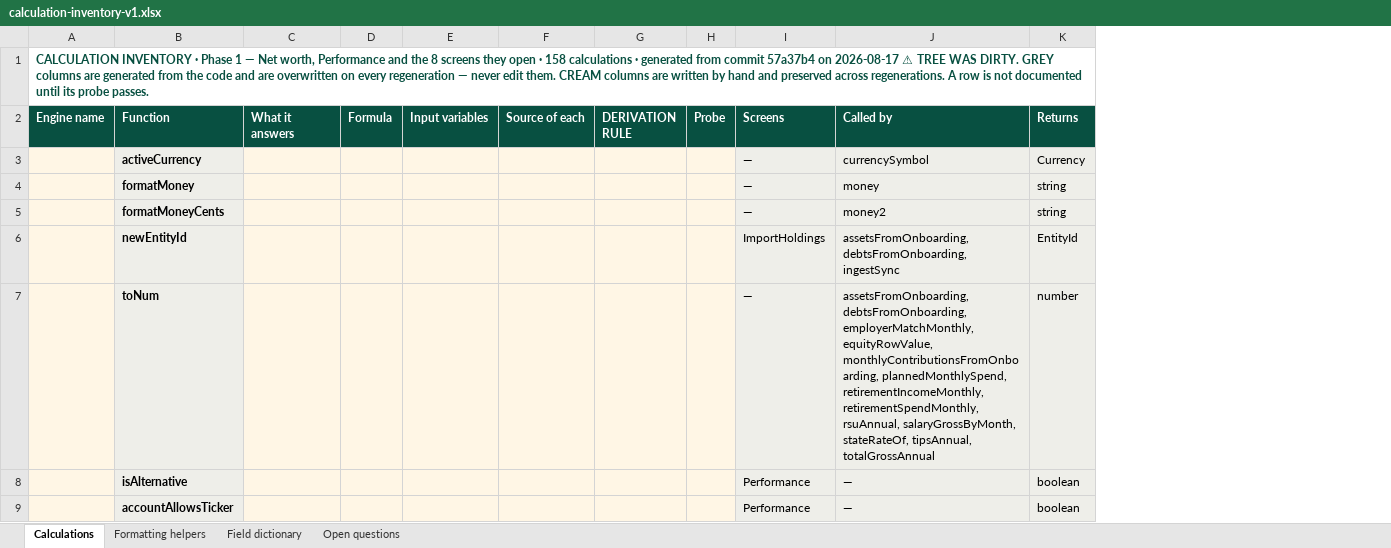
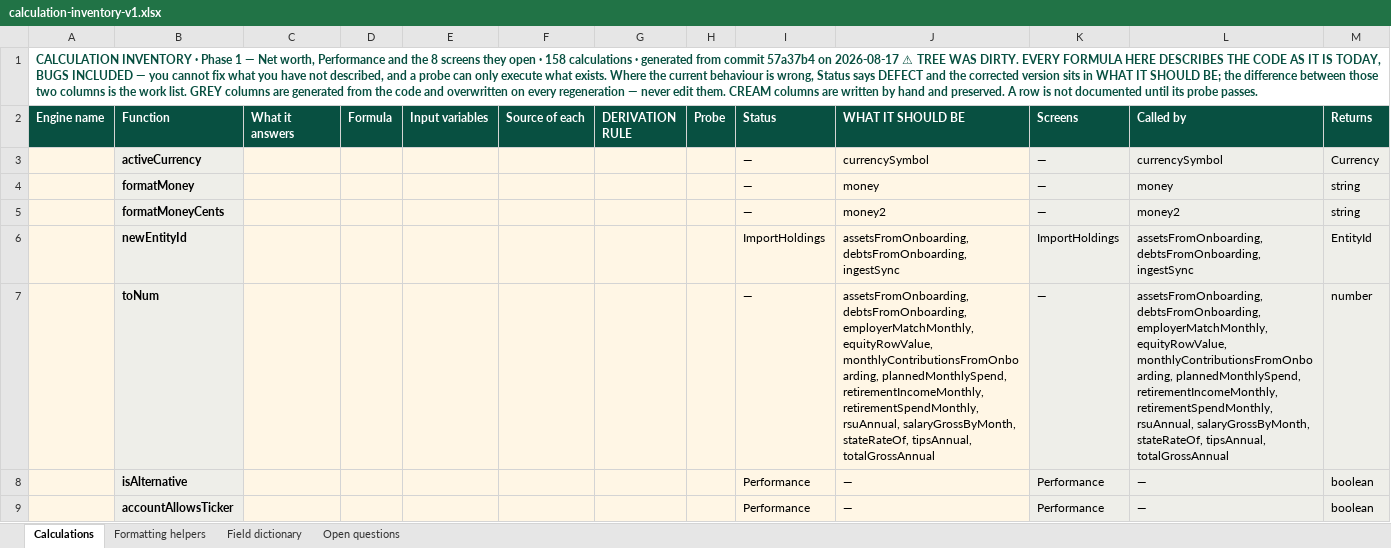
Before and after one commit to Finwise-io/finwise, an Excel workbook: Calculation Module/calculation-inventory-v1.xlsx, sheet Calculations, drawn as a sheet; only a part is shown; values as stored, in another font and other column widths than the file's, no borders; the diff names each change by its address in the sheet, - before the commit and + after, or states it on an @@ line.

```diff
--- a/Calculation Module/calculation-inventory-v1.xlsx (sheet Calculations)
+++ b/Calculation Module/calculation-inventory-v1.xlsx (sheet Calculations)
+column I (Status), rows 3-9: — | — | — | ImportHoldings | — | Performance | Performance
+column J (WHAT IT SHOULD BE), rows 3-9: currencySymbol | money | money2 | assetsFromOnboarding, debtsFromOnboarding, ingestSync | assetsFromOnboarding, debtsFromOnboarding, employerMatchMonthly, equityRowValue, monthlyContributionsFromOnboarding, plannedMonthlySpend, retirementIncomeMonthly, retirementSpendMonthly, rsuAnnual, salaryGrossByMonth, stateRateOf, tipsAnnual, totalGrossAnnual | — | —
-A1 (Engine name): …WAS DIRTY. GREY columns are generated from the code and are overwritten on every regeneration — never edit them. CREAM columns are written by hand and preserved across regenerations. A row…
+A1 (Engine name): …WAS DIRTY. EVERY FORMULA HERE DESCRIBES THE CODE AS IT IS TODAY, BUGS INCLUDED — you cannot fix what you have not described, and a probe can only execute what exists. Where the current behaviour is wrong, Status says DEFECT and the corrected version sits in WHAT IT SHOULD BE; the difference between those two columns is the work list. GREY columns are generated from the code and overwritten on every regeneration — never edit them. CREAM columns are written by hand and preserved. A row…
```
Also changed, not shown: sheet Formatting helpers, 1 other file.
